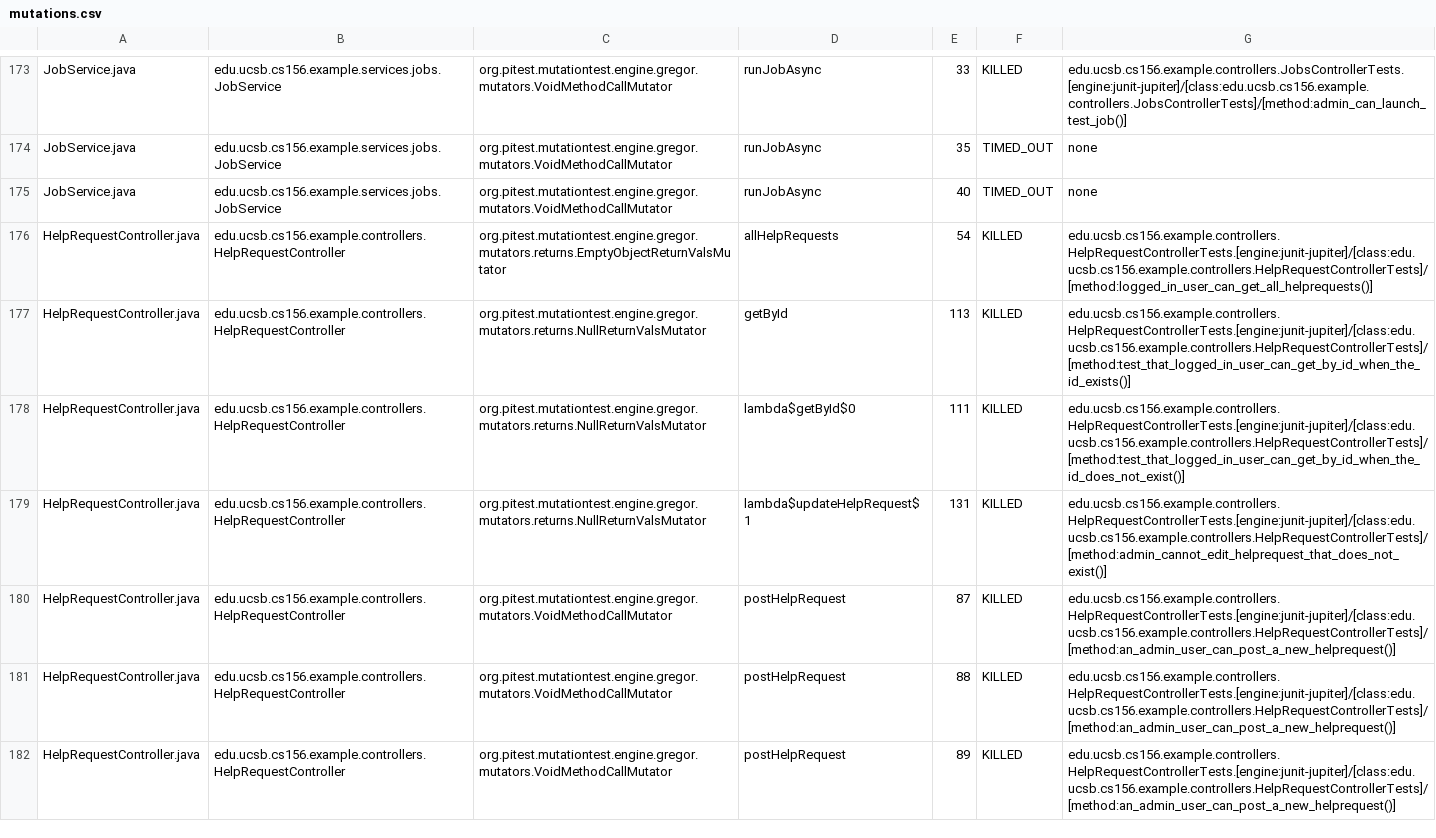
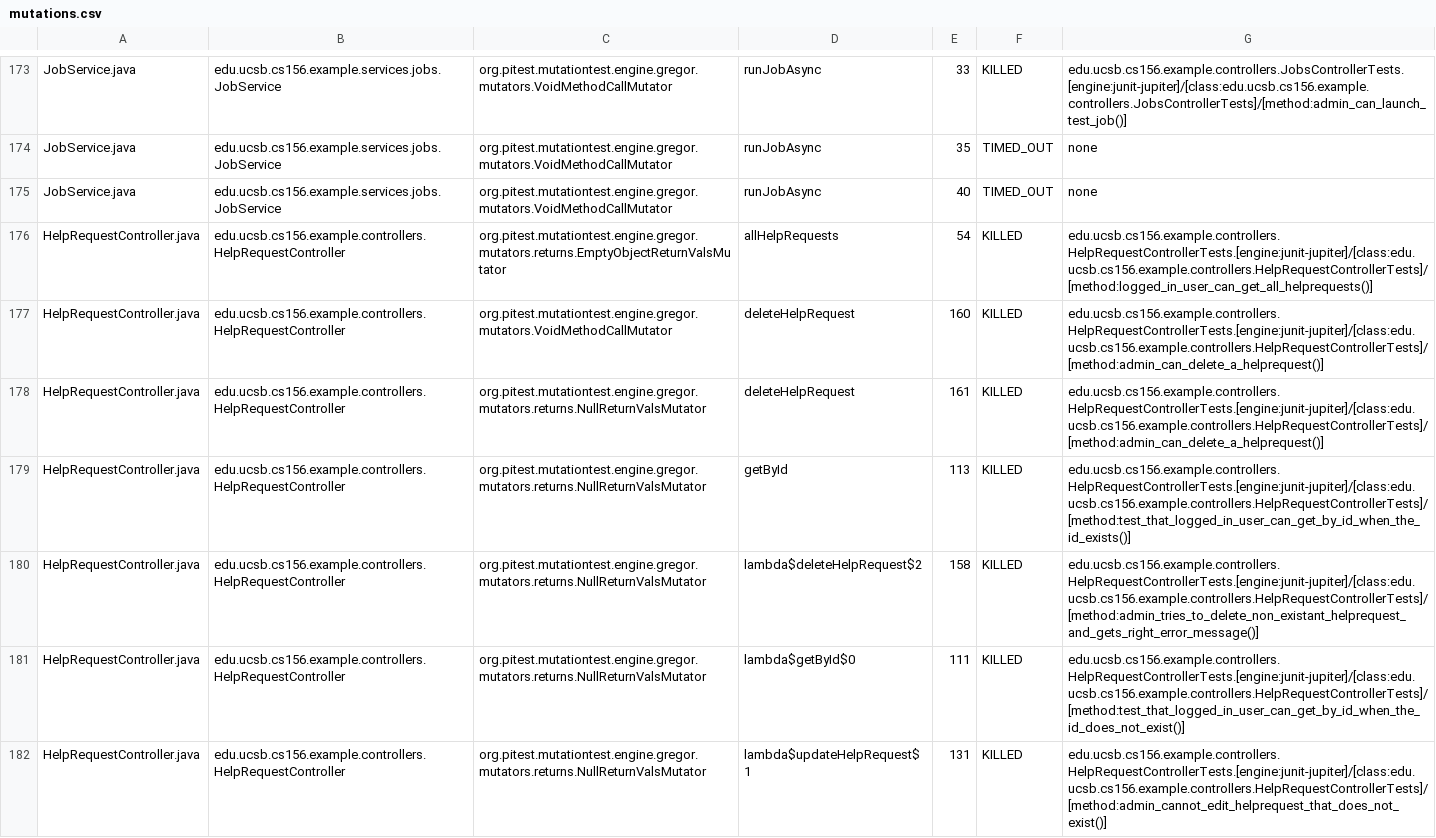
Before and after one commit to ucsb-cs156-s25/team01-s25-09, a CSV file: pitest/mutations.csv, drawn as a sheet; only a part is shown, gaps mark what is left out; the shorter side is filled out with more unchanged rows; the diff names each change by its address in the sheet, - before the commit and + after, or states it on an @@ line.

Commit message:
Deploying to gh-pages from @ ucsb-cs156-s25/team01-s25-09@56051d7262edd6dd70d5599dace1cea690001d14 🚀

```diff
--- a/pitest/mutations.csv
+++ b/pitest/mutations.csv
+row 177: HelpRequestController.java | edu.ucsb.cs156.example.controllers.HelpRequestController | org.pitest.mutationtest.engine.gregor.mutators.VoidMethodCallMutator | deleteHelpRequest | 160 | KILLED | edu.ucsb.cs156.example.controllers.HelpRequestControllerTests.[engine:junit-jupiter]/[class:edu.ucsb.cs156.example.controllers.HelpRequestControllerTests]/[method:admin_can_delete_a_helprequest()]
+row 178: HelpRequestController.java | edu.ucsb.cs156.example.controllers.HelpRequestController | org.pitest.mutationtest.engine.gregor.mutators.returns.NullReturnValsMutator | deleteHelpRequest | 161 | KILLED | edu.ucsb.cs156.example.controllers.HelpRequestControllerTests.[engine:junit-jupiter]/[class:edu.ucsb.cs156.example.controllers.HelpRequestControllerTests]/[method:admin_can_delete_a_helprequest()]
+row 180: HelpRequestController.java | edu.ucsb.cs156.example.controllers.HelpRequestController | org.pitest.mutationtest.engine.gregor.mutators.returns.NullReturnValsMutator | lambda$deleteHelpRequest$2 | 158 | KILLED | edu.ucsb.cs156.example.controllers.HelpRequestControllerTests.[engine:junit-jupiter]/[class:edu.ucsb.cs156.example.controllers.HelpRequestControllerTests]/[method:admin_tries_to_delete_non_existant_helprequest_and_gets_right_error_message()]
```
Also changed, not shown: 24 other files.
